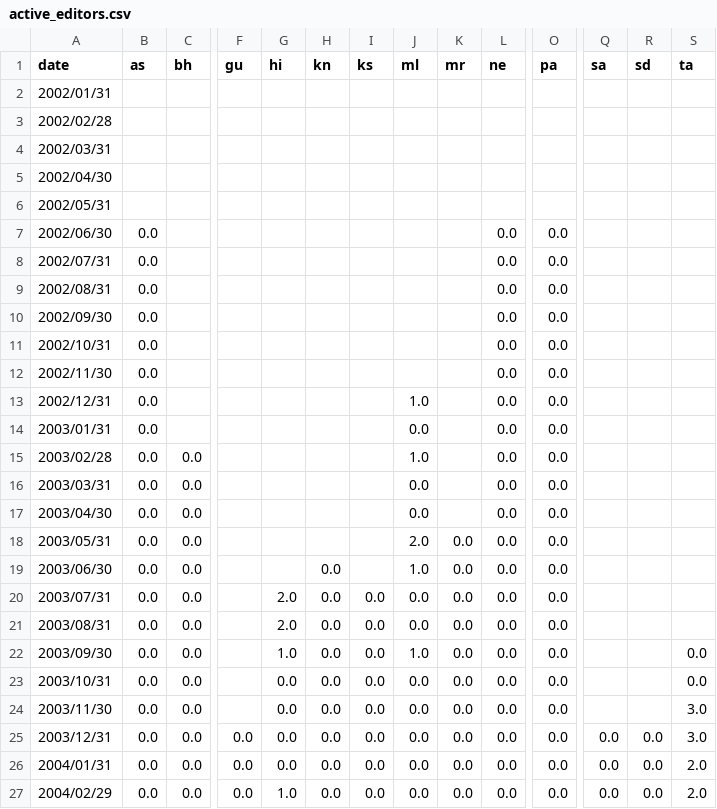
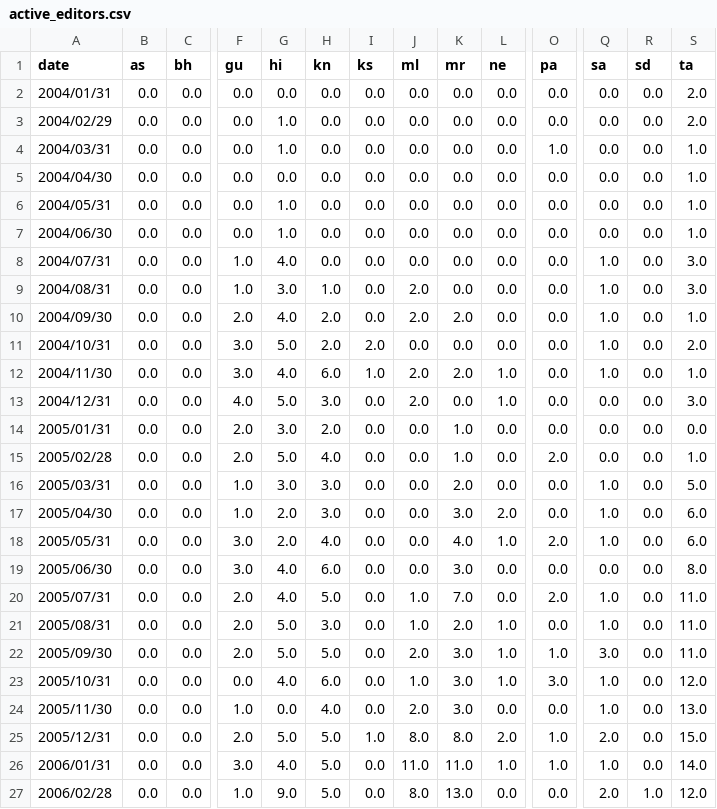
Before and after one commit to geohacker/indicwiki, a CSV file: data/active_editors.csv, drawn as a sheet; only a part is shown, gaps mark what is left out; the shorter side is filled out with more unchanged rows; rows hold the shown columns only; the diff names each change by its address in the sheet, - before the commit and + after, or states it on an @@ line.

Commit message:
Cleaning data, updating scales and configuring tooltip

```diff
--- a/data/active_editors.csv
+++ b/data/active_editors.csv
-row 2: 2002/01/31
-row 3: 2002/02/28
-row 4: 2002/03/31
-row 5: 2002/04/30
-row 6: 2002/05/31
-row 7: 2002/06/30 | 0.0 |  |  |  |  |  |  |  | 0.0 | 0.0
-row 8: 2002/07/31 | 0.0 |  |  |  |  |  |  |  | 0.0 | 0.0
-row 9: 2002/08/31 | 0.0 |  |  |  |  |  |  |  | 0.0 | 0.0
-row 10: 2002/09/30 | 0.0 |  |  |  |  |  |  |  | 0.0 | 0.0
-row 11: 2002/10/31 | 0.0 |  |  |  |  |  |  |  | 0.0 | 0.0
-row 12: 2002/11/30 | 0.0 |  |  |  |  |  |  |  | 0.0 | 0.0
-row 13: 2002/12/31 | 0.0 |  |  |  |  |  | 1.0 |  | 0.0 | 0.0
-row 14: 2003/01/31 | 0.0 |  |  |  |  |  | 0.0 |  | 0.0 | 0.0
-row 15: 2003/02/28 | 0.0 | 0.0 |  |  |  |  | 1.0 |  | 0.0 | 0.0
-row 16: 2003/03/31 | 0.0 | 0.0 |  |  |  |  | 0.0 |  | 0.0 | 0.0
-row 17: 2003/04/30 | 0.0 | 0.0 |  |  |  |  | 0.0 |  | 0.0 | 0.0
-row 18: 2003/05/31 | 0.0 | 0.0 |  |  |  |  | 2.0 | 0.0 | 0.0 | 0.0
-row 19: 2003/06/30 | 0.0 | 0.0 |  |  | 0.0 |  | 1.0 | 0.0 | 0.0 | 0.0
-row 20: 2003/07/31 | 0.0 | 0.0 |  | 2.0 | 0.0 | 0.0 | 0.0 | 0.0 | 0.0 | 0.0
-row 21: 2003/08/31 | 0.0 | 0.0 |  | 2.0 | 0.0 | 0.0 | 0.0 | 0.0 | 0.0 | 0.0
-row 22: 2003/09/30 | 0.0 | 0.0 |  | 1.0 | 0.0 | 0.0 | 1.0 | 0.0 | 0.0 | 0.0 |  |  | 0.0
-row 23: 2003/10/31 | 0.0 | 0.0 |  | 0.0 | 0.0 | 0.0 | 0.0 | 0.0 | 0.0 | 0.0 |  |  | 0.0
-row 24: 2003/11/30 | 0.0 | 0.0 |  | 0.0 | 0.0 | 0.0 | 0.0 | 0.0 | 0.0 | 0.0 |  |  | 3.0
-row 25: 2003/12/31 | 0.0 | 0.0 | 0.0 | 0.0 | 0.0 | 0.0 | 0.0 | 0.0 | 0.0 | 0.0 | 0.0 | 0.0 | 3.0
```
Also changed, not shown: data/new_editors.csv, data/num_new_articles.csv, 3 other files.
